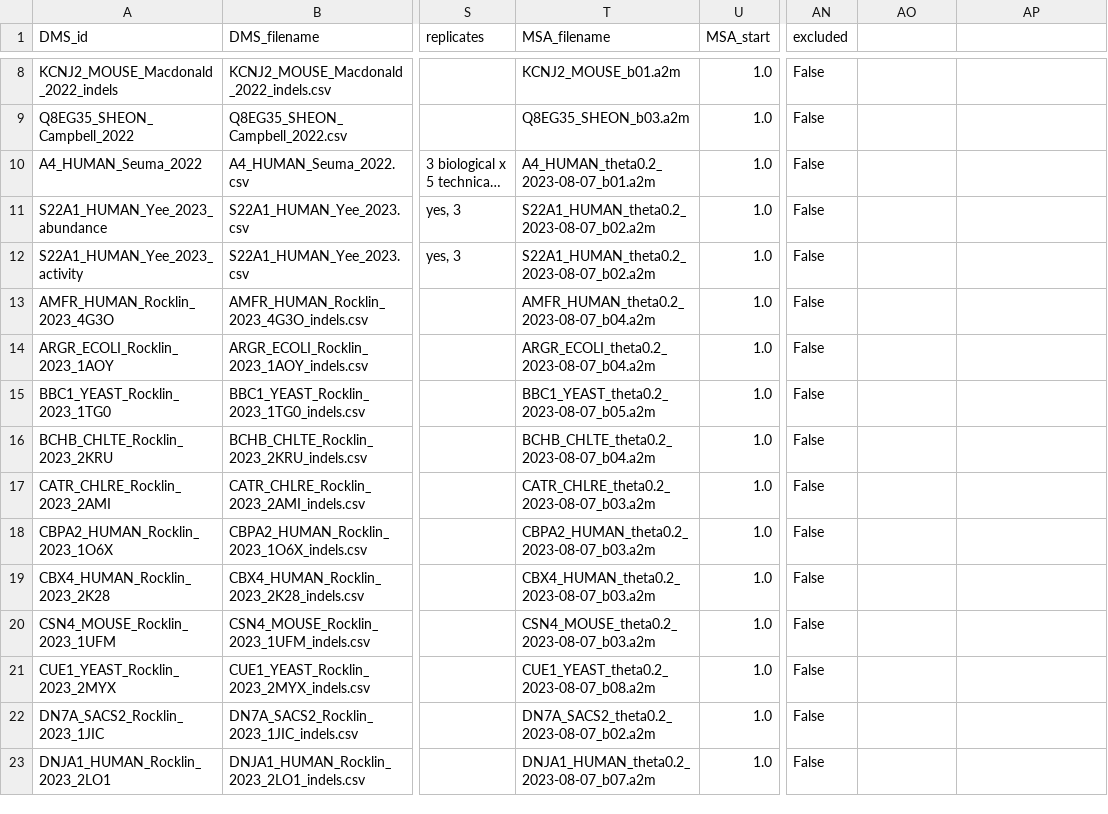
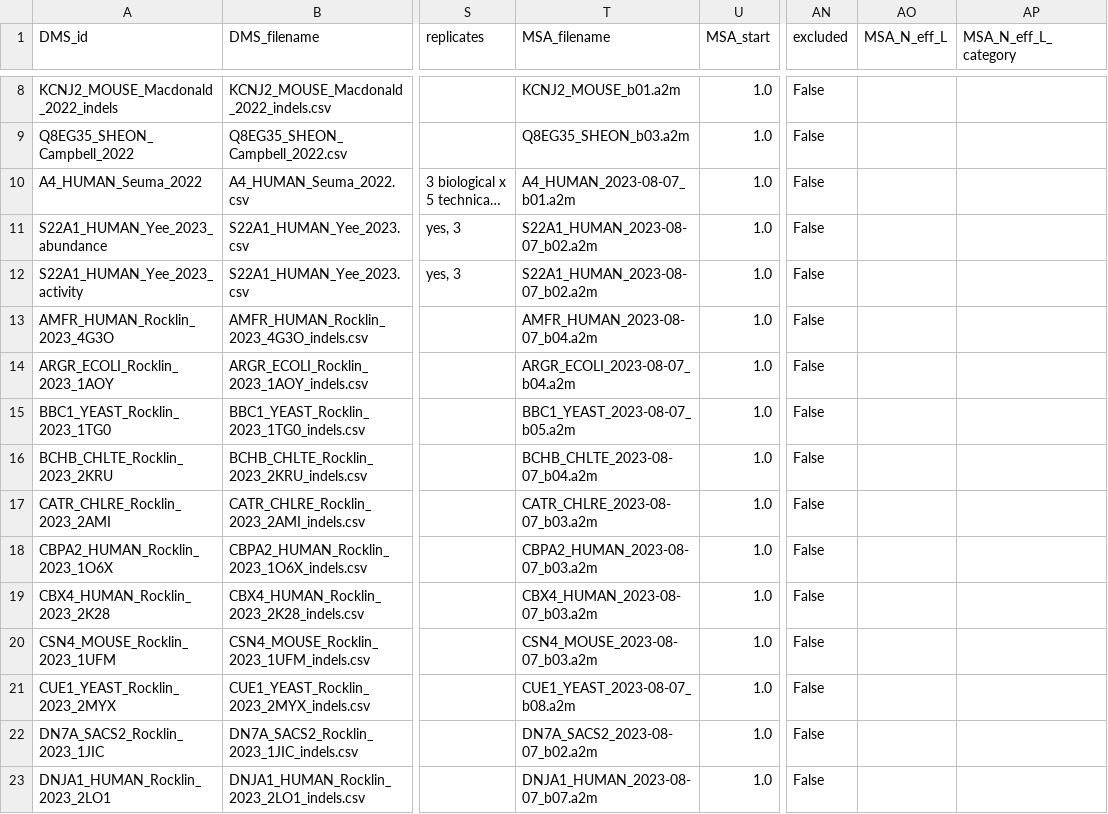
Before and after one commit to edamame-descent/anon, a CSV file: reference_files/DMS_indels.csv, drawn as a sheet; only a part is shown, gaps mark what is left out; long unchanged cells end in …; the diff covers the shown part only; the diff names each change by its address in the sheet, - before the commit and + after, or states it on an @@ line.

Commit message:
Updated reference files

```diff
--- a/reference_files/DMS_indels.csv
+++ b/reference_files/DMS_indels.csv
-AO1: (empty)
+AO1: MSA_N_eff_L
-AP1: (empty)
+AP1: MSA_N_eff_L_category
-T10 (MSA_filename): A4_HUMAN_theta0.2_2023-08-07_b01.a2m
+T10 (MSA_filename): A4_HUMAN_2023-08-07_b01.a2m
-T11:T12 (MSA_filename): S22A1_HUMAN_theta0.2_2023-08-07_b02.a2m
+T11:T12 (MSA_filename): S22A1_HUMAN_2023-08-07_b02.a2m
-T13 (MSA_filename): AMFR_HUMAN_theta0.2_2023-08-07_b04.a2m
+T13 (MSA_filename): AMFR_HUMAN_2023-08-07_b04.a2m
-T14 (MSA_filename): ARGR_ECOLI_theta0.2_2023-08-07_b04.a2m
+T14 (MSA_filename): ARGR_ECOLI_2023-08-07_b04.a2m
-T15 (MSA_filename): BBC1_YEAST_theta0.2_2023-08-07_b05.a2m
+T15 (MSA_filename): BBC1_YEAST_2023-08-07_b05.a2m
-T16 (MSA_filename): BCHB_CHLTE_theta0.2_2023-08-07_b04.a2m
+T16 (MSA_filename): BCHB_CHLTE_2023-08-07_b04.a2m
-T17 (MSA_filename): CATR_CHLRE_theta0.2_2023-08-07_b03.a2m
+T17 (MSA_filename): CATR_CHLRE_2023-08-07_b03.a2m
-T18 (MSA_filename): CBPA2_HUMAN_theta0.2_2023-08-07_b03.a2m
+T18 (MSA_filename): CBPA2_HUMAN_2023-08-07_b03.a2m
-T19 (MSA_filename): CBX4_HUMAN_theta0.2_2023-08-07_b03.a2m
+T19 (MSA_filename): CBX4_HUMAN_2023-08-07_b03.a2m
-T20 (MSA_filename): CSN4_MOUSE_theta0.2_2023-08-07_b03.a2m
+T20 (MSA_filename): CSN4_MOUSE_2023-08-07_b03.a2m
-T21 (MSA_filename): CUE1_YEAST_theta0.2_2023-08-07_b08.a2m
+T21 (MSA_filename): CUE1_YEAST_2023-08-07_b08.a2m
-T22 (MSA_filename): DN7A_SACS2_theta0.2_2023-08-07_b02.a2m
+T22 (MSA_filename): DN7A_SACS2_2023-08-07_b02.a2m
-T23 (MSA_filename): DNJA1_HUMAN_theta0.2_2023-08-07_b07.a2m
+T23 (MSA_filename): DNJA1_HUMAN_2023-08-07_b07.a2m
```
Also changed, not shown: 56 edited cells elsewhere in this file, 1 other file.
